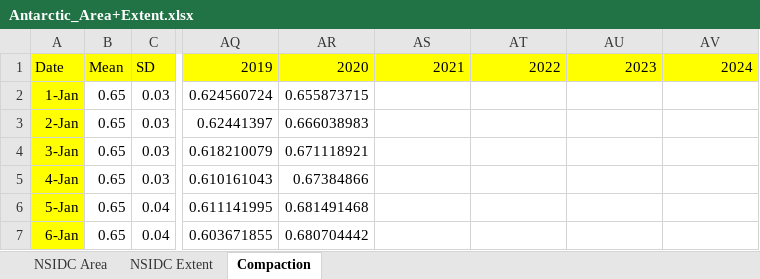
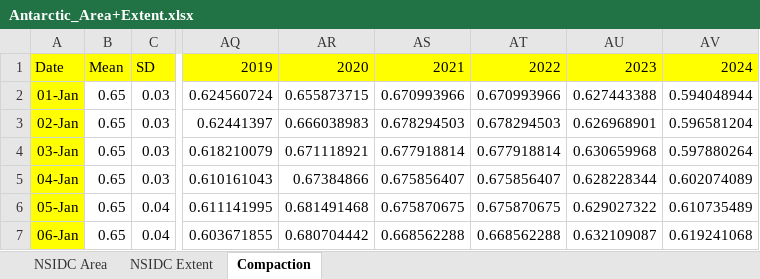
Before and after one commit to NicoSun/ScienceData, an Excel workbook: Antarctic_Area+Extent.xlsx, sheet Compaction, drawn as a sheet; only a part is shown, gaps mark what is left out; values as stored, in another font and other column widths than the file's, no borders; the diff covers the shown part only; the diff names each change by its address in the sheet, - before the commit and + after, or states it on an @@ line.

```diff
--- a/Antarctic_Area+Extent.xlsx (sheet Compaction)
+++ b/Antarctic_Area+Extent.xlsx (sheet Compaction)
-A2: 1-Jan
+A2: 01-Jan
-AS2: (empty)
+AS2: 0.670993966
-AT2: (empty)
+AT2: 0.670993966
-AU2: (empty)
+AU2: 0.627443388
-AV2: (empty)
+AV2: 0.594048944
-A3: 2-Jan
+A3: 02-Jan
-AS3: (empty)
+AS3: 0.678294503
-AT3: (empty)
+AT3: 0.678294503
-AU3: (empty)
+AU3: 0.626968901
-AV3: (empty)
+AV3: 0.596581204
-A4: 3-Jan
+A4: 03-Jan
-AS4: (empty)
+AS4: 0.677918814
-AT4: (empty)
+AT4: 0.677918814
-AU4: (empty)
+AU4: 0.630659968
-AV4: (empty)
+AV4: 0.597880264
-A5: 4-Jan
+A5: 04-Jan
-AS5: (empty)
+AS5: 0.675856407
-AT5: (empty)
+AT5: 0.675856407
-AU5: (empty)
+AU5: 0.628228344
-AV5: (empty)
+AV5: 0.602074089
-A6: 5-Jan
+A6: 05-Jan
-AS6: (empty)
+AS6: 0.675870675
-AT6: (empty)
+AT6: 0.675870675
-AU6: (empty)
+AU6: 0.629027322
-AV6: (empty)
+AV6: 0.610735489
-A7: 6-Jan
+A7: 06-Jan
-AS7: (empty)
+AS7: 0.668562288
-AT7: (empty)
+AT7: 0.668562288
-AU7: (empty)
+AU7: 0.632109087
-AV7: (empty)
+AV7: 0.619241068
```
Also changed, not shown: 1 added row, 1 removed row and 1550 edited cells elsewhere in this sheet, sheet NSIDC Extent, sheet NSIDC Area, Arctic_Area+Extent.xlsx, Ice_Melt_AWP/Melt_AWP_by_Year_regional_Accu.xlsx, 43 other files.
